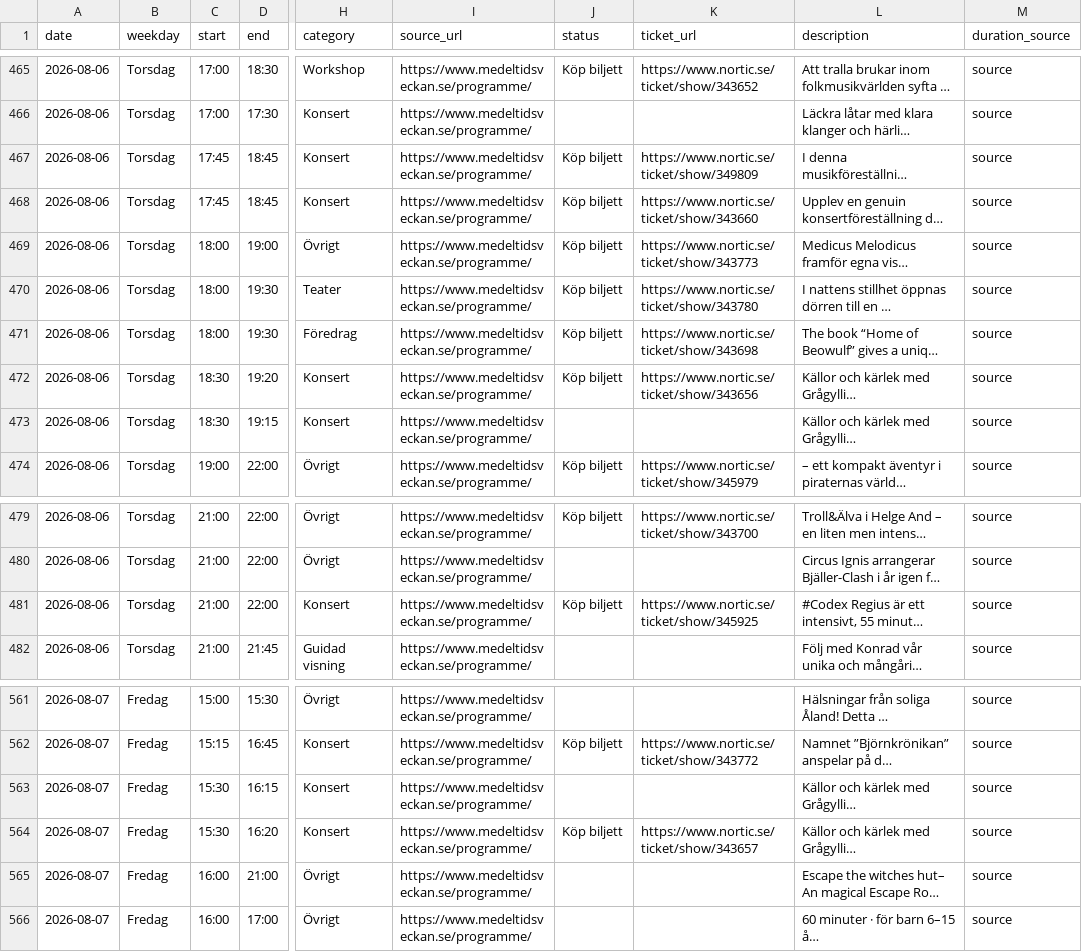
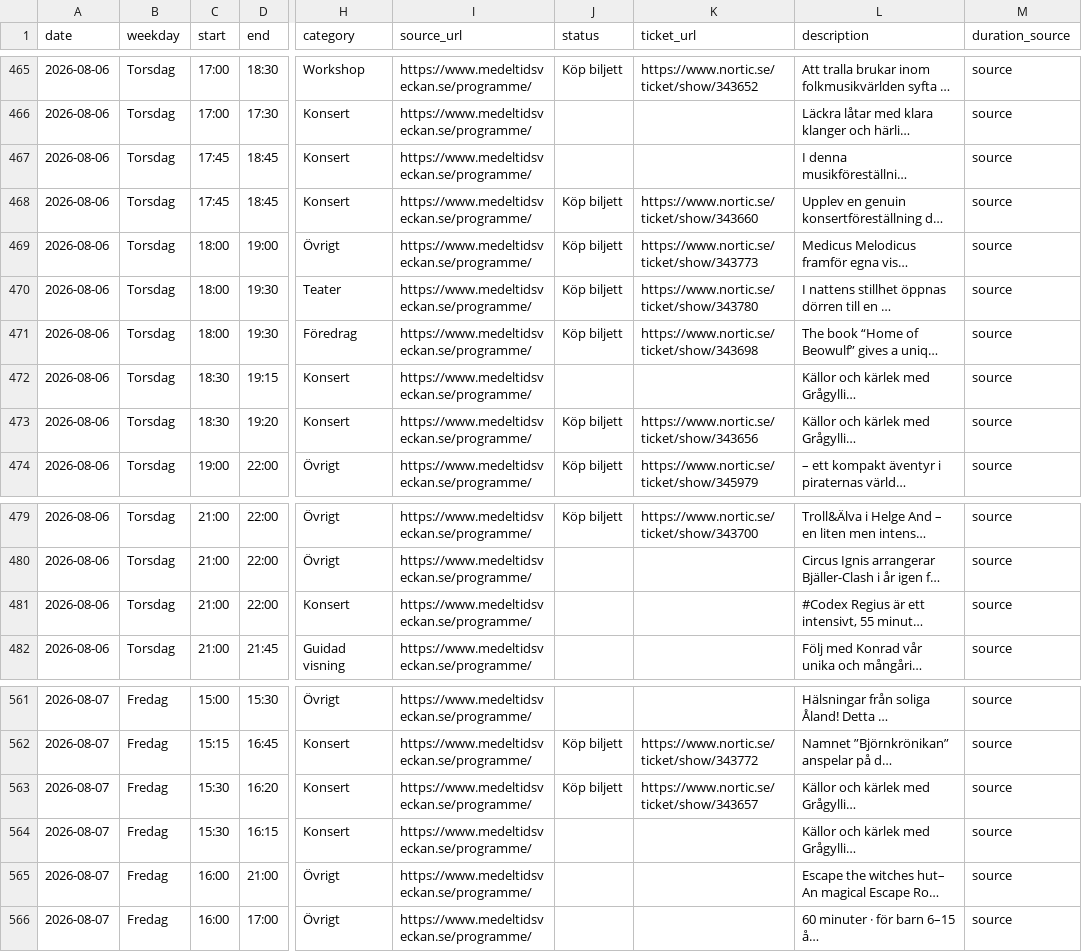
Before and after one commit to RoundaboutSkid/mtvschema, a CSV file: medeltidsveckan_output/medeltidsveckan_events.csv, drawn as a sheet; only a part is shown, gaps mark what is left out; long unchanged cells end in …; the diff names each change by its address in the sheet, - before the commit and + after, or states it on an @@ line.

```diff
--- a/medeltidsveckan_output/medeltidsveckan_events.csv
+++ b/medeltidsveckan_output/medeltidsveckan_events.csv
-J467 (status): Köp biljett
+J467 (status): (empty)
-K467 (ticket_url): https://www.nortic.se/ticket/show/349809
+K467 (ticket_url): (empty)
@@ row 473 moved to row 472: 2026-08-06 @@
-J481 (status): Köp biljett
+J481 (status): (empty)
-K481 (ticket_url): https://www.nortic.se/ticket/show/345925
+K481 (ticket_url): (empty)
@@ row 564 moved to row 563: 2026-08-07 @@
```
Also changed, not shown: 3 other files.
